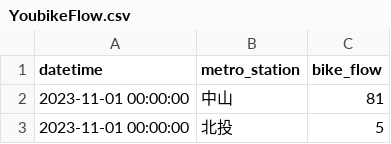
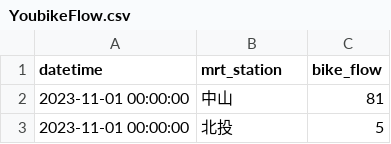
Before and after one commit to luzny274/Taipei-Bus-Stop-Traffic-Prediction, a CSV file: 王乙庭/NewData/YoubikeFlow.csv, drawn as a sheet; only a part is shown.

```diff
--- a/王乙庭/NewData/YoubikeFlow.csv
+++ b/王乙庭/NewData/YoubikeFlow.csv
@@ -1,2 +1,2 @@
-"datetime","metro_station","bike_flow"
+"datetime","mrt_station","bike_flow"
 "2023-11-01 00:00:00","中山",81
```
Also changed, not shown: 王乙庭/NewData/FinalData.csv, 5 other files.
